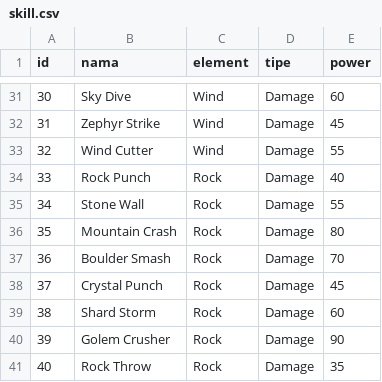
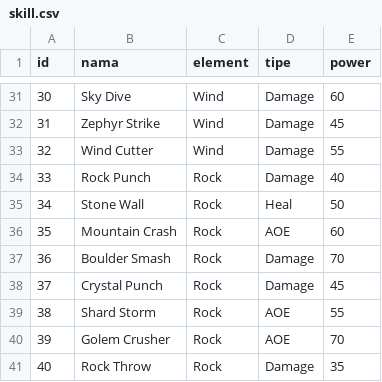
Before and after one commit to Braverns/PA-Sistem-Permainan-Monster-Battle-3-VS-3-Berbasis-Turn-Base, a CSV file: data/skill.csv, drawn as a sheet; only a part is shown, gaps mark what is left out; the diff covers the shown part only.

Commit message:
feat(battle): Implement heal and AOE skill mechanics in battle system

```diff
--- a/data/skill.csv
+++ b/data/skill.csv
@@ -34,8 +34,8 @@ id,nama,element,tipe,power
 33,Rock Punch,Rock,Damage,40
-34,Stone Wall,Rock,Damage,55
-35,Mountain Crash,Rock,Damage,80
+34,Stone Wall,Rock,Heal,50
+35,Mountain Crash,Rock,AOE,60
 36,Boulder Smash,Rock,Damage,70
 37,Crystal Punch,Rock,Damage,45
-38,Shard Storm,Rock,Damage,60
-39,Golem Crusher,Rock,Damage,90
+38,Shard Storm,Rock,AOE,55
+39,Golem Crusher,Rock,AOE,70
 40,Rock Throw,Rock,Damage,35
```
Also changed, not shown: 20 edited cells elsewhere in this file, data/deck.csv, 5 other files.
